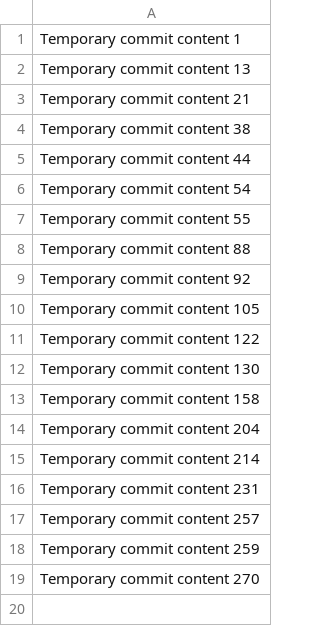
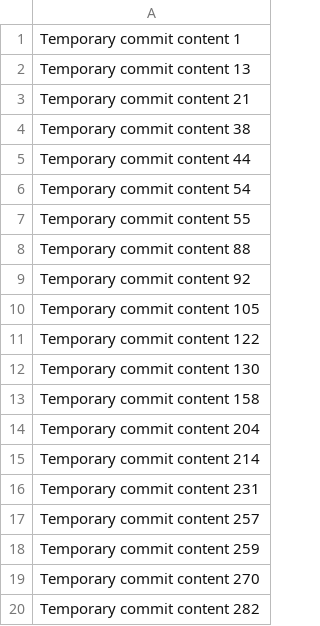
Before and after one commit to yourssaido/EduTrack, a CSV file: data.csv, drawn as a sheet; the diff names each change by its address in the sheet, - before the commit and + after, or states it on an @@ line.

```diff
--- a/data.csv
+++ b/data.csv
+row 20: Temporary commit content 282
```
